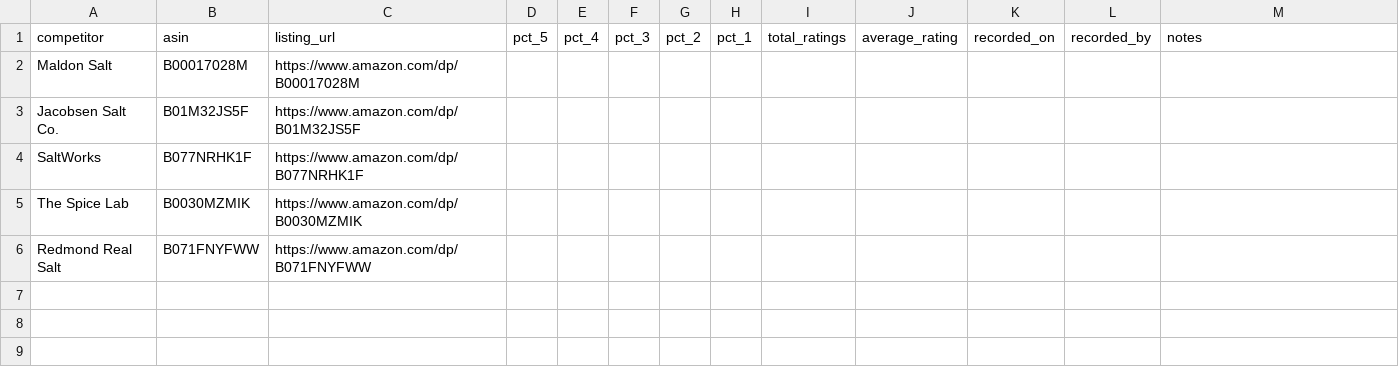
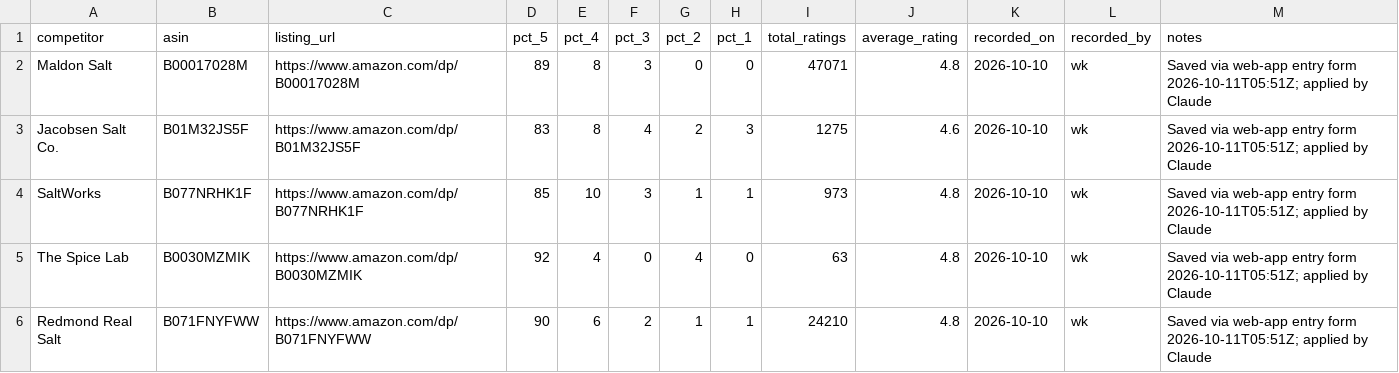
Before and after one commit to blagodaryamnogo/strat, a CSV file: data/raw/histograms/star_histograms.csv, drawn as a sheet.

```diff
--- a/data/raw/histograms/star_histograms.csv
+++ b/data/raw/histograms/star_histograms.csv
@@ -1,6 +1,6 @@
 competitor,asin,listing_url,pct_5,pct_4,pct_3,pct_2,pct_1,total_ratings,average_rating,recorded_on,recorded_by,notes
-Maldon Salt,B00017028M,https://www.amazon.com/dp/B00017028M,,,,,,,,,,
-Jacobsen Salt Co.,B01M32JS5F,https://www.amazon.com/dp/B01M32JS5F,,,,,,,,,,
-SaltWorks,B077NRHK1F,https://www.amazon.com/dp/B077NRHK1F,,,,,,,,,,
-The Spice Lab,B0030MZMIK,https://www.amazon.com/dp/B0030MZMIK,,,,,,,,,,
-Redmond Real Salt,B071FNYFWW,https://www.amazon.com/dp/B071FNYFWW,,,,,,,,,,
+Maldon Salt,B00017028M,https://www.amazon.com/dp/B00017028M,89,8,3,0,0,47071,4.8,2026-10-10,wk,Saved via web-app entry form 2026-10-11T05:51Z; applied by Claude
+Jacobsen Salt Co.,B01M32JS5F,https://www.amazon.com/dp/B01M32JS5F,83,8,4,2,3,1275,4.6,2026-10-10,wk,Saved via web-app entry form 2026-10-11T05:51Z; applied by Claude
+SaltWorks,B077NRHK1F,https://www.amazon.com/dp/B077NRHK1F,85,10,3,1,1,973,4.8,2026-10-10,wk,Saved via web-app entry form 2026-10-11T05:51Z; applied by Claude
+The Spice Lab,B0030MZMIK,https://www.amazon.com/dp/B0030MZMIK,92,4,0,4,0,63,4.8,2026-10-10,wk,Saved via web-app entry form 2026-10-11T05:51Z; applied by Claude
+Redmond Real Salt,B071FNYFWW,https://www.amazon.com/dp/B071FNYFWW,90,6,2,1,1,24210,4.8,2026-10-10,wk,Saved via web-app entry form 2026-10-11T05:51Z; applied by Claude
```
Also changed, not shown: 12 other files.
